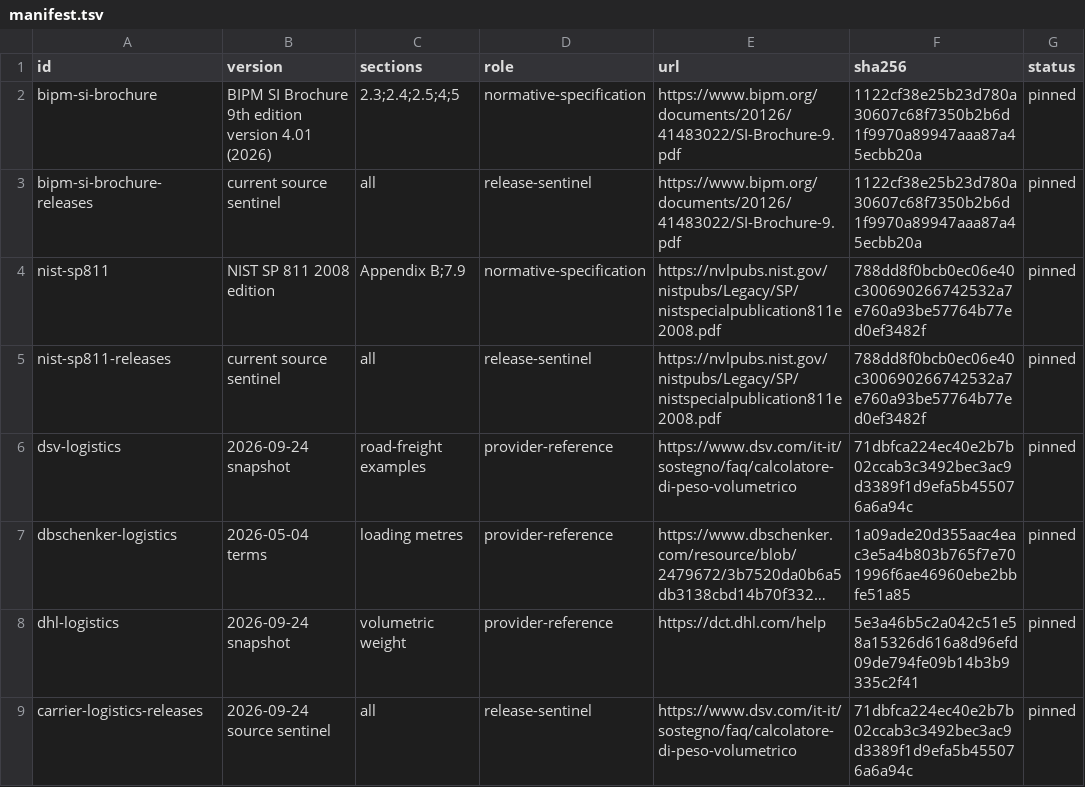
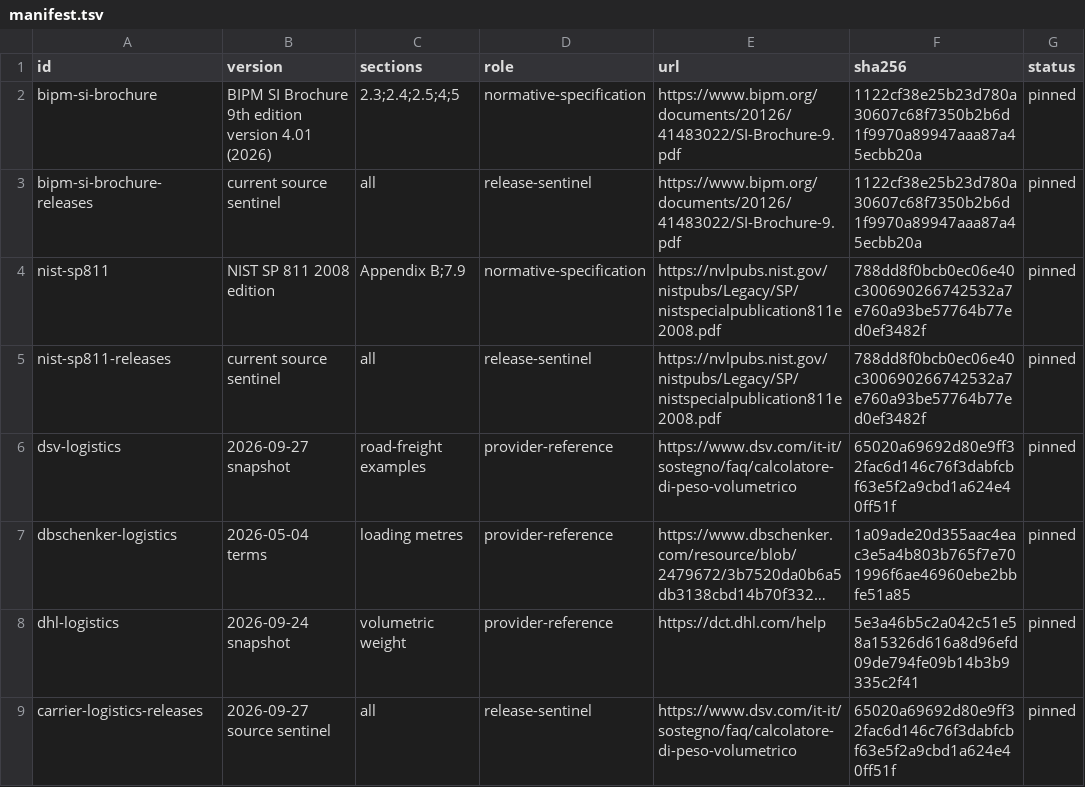
Before and after one commit to faustbrian/go-measurement, a TSV file: specification/manifest.tsv, drawn as a sheet; long unchanged cells end in …; the diff names each change by its address in the sheet, - before the commit and + after, or states it on an @@ line.

Commit message:
chore(release): prepare measurement v2 publication
Refresh the reviewed DSV source fingerprint without changing carrier
formulas. Align release eligibility, security guidance, installation
and package references with the prepared major release.

```diff
--- a/specification/manifest.tsv
+++ b/specification/manifest.tsv
-B6 (version): 2026-09-24 snapshot
+B6 (version): 2026-09-27 snapshot
-F6 (sha256): 71dbfca224ec40e2b7b02ccab3c3492bec3ac9d3389f1d9efa5b455076a6a94c
+F6 (sha256): 65020a69692d80e9ff32fac6d146c76f3dabfcbf63e5f2a9cbd1a624e40ff51f
-B9 (version): 2026-09-24 source sentinel
+B9 (version): 2026-09-27 source sentinel
-F9 (sha256): 71dbfca224ec40e2b7b02ccab3c3492bec3ac9d3389f1d9efa5b455076a6a94c
+F9 (sha256): 65020a69692d80e9ff32fac6d146c76f3dabfcbf63e5f2a9cbd1a624e40ff51f
```
Also changed, not shown: 8 other files.
